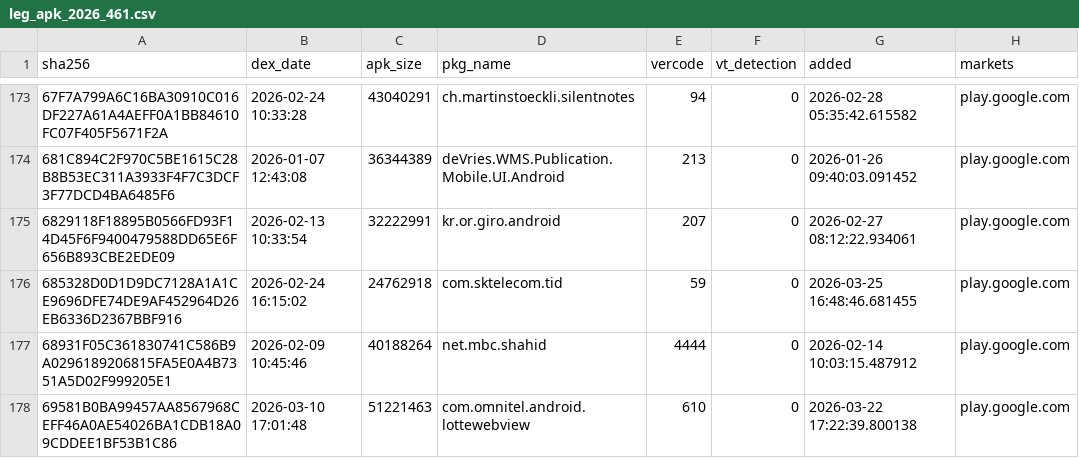
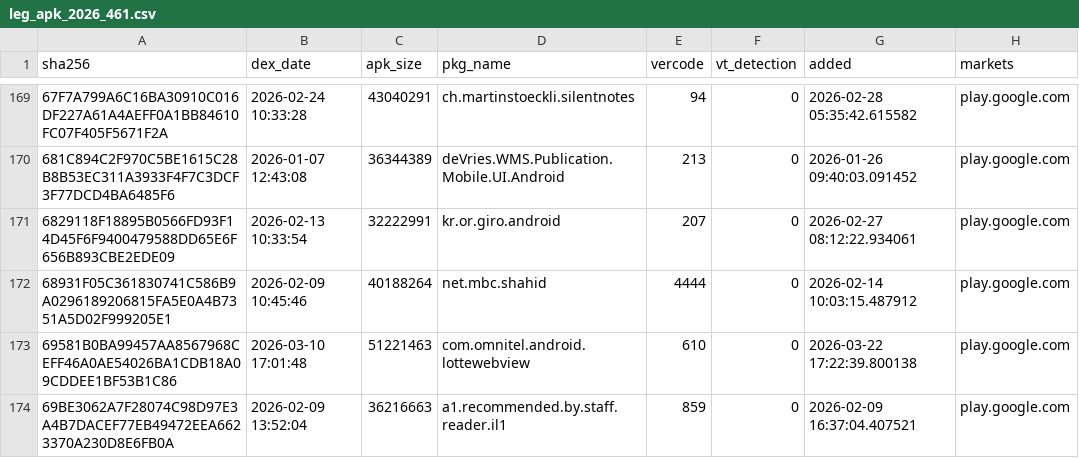
Before and after one commit to IonelyMan/StaAMDE, a CSV file: zoo_android_csv_new/leg_apk_2026_461.csv, drawn as a sheet; only a part is shown, gaps mark what is left out; the shorter side is filled out with more unchanged rows; the diff covers the shown part only; the diff names each change by its address in the sheet, - before the commit and + after, or states it on an @@ line.

```diff
--- a/zoo_android_csv_new/leg_apk_2026_461.csv
+++ b/zoo_android_csv_new/leg_apk_2026_461.csv
-row 176: 685328D0D1D9DC7128A1A1CE9696DFE74DE9AF452964D26EB6336D2367BBF916 | 2026-02-24 16:15:02 | 24762918 | com.sktelecom.tid | 59 | 0 | 2026-03-25 16:48:46.681455 | play.google.com
```
Also changed, not shown: 11 removed rows elsewhere in this file, 10 other files.
